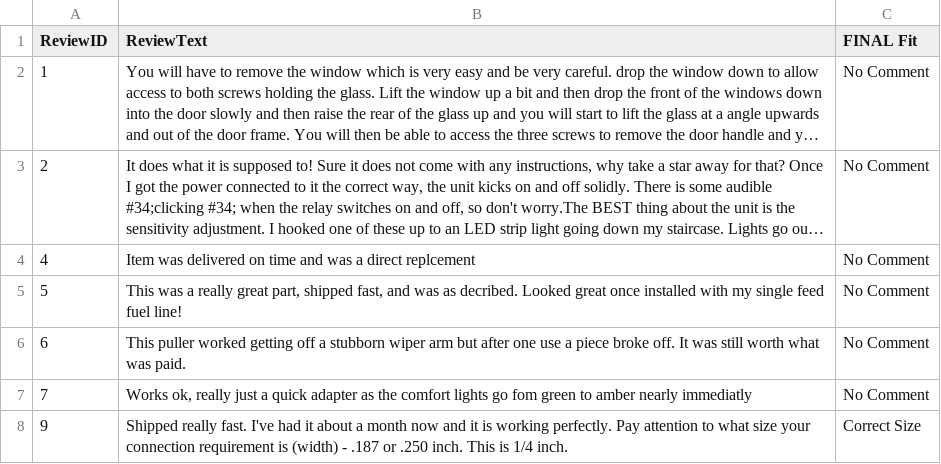
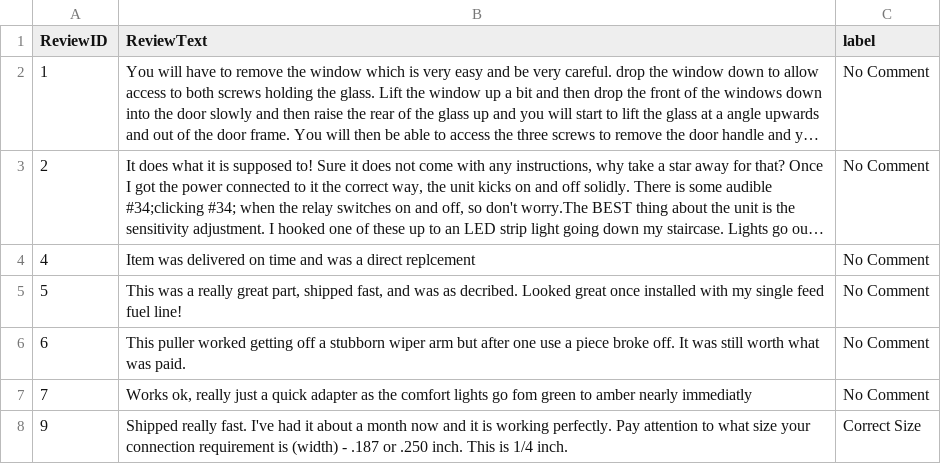
Before and after one commit to Vishnuanand77/text_classification, a CSV file: fit.csv, drawn as a sheet; only a part is shown; long unchanged cells end in …; the diff names each change by its address in the sheet, - before the commit and + after, or states it on an @@ line.

```diff
--- a/fit.csv
+++ b/fit.csv
-C1: FINAL Fit
+C1: label
```
Also changed, not shown: price.csv, 2 other files.
